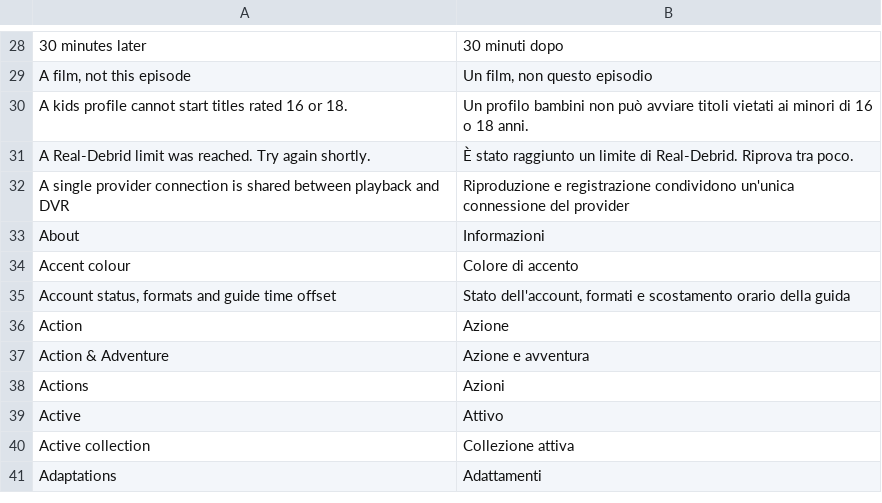
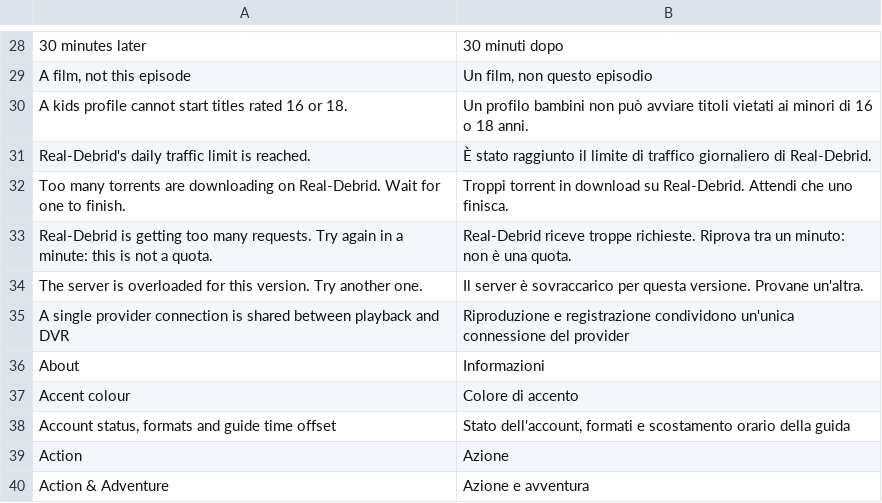
Before and after one commit to AlexisTrouwaert/Sokoul, a TSV file: app/src/main/resources/i18n/it.tsv, drawn as a sheet; only a part is shown, gaps mark what is left out; the shorter side is filled out with more unchanged rows; removed rows and columns are numbered as before the commit, all else as after; the diff names each change by its address in the sheet, - before the commit and + after, or states it on an @@ line.

```diff
--- a/app/src/main/resources/i18n/it.tsv
+++ b/app/src/main/resources/i18n/it.tsv
-row 31: A Real-Debrid limit was reached. Try again shortly. | È stato raggiunto un limite di Real-Debrid. Riprova tra poco.
+row 31: Real-Debrid's daily traffic limit is reached. | È stato raggiunto il limite di traffico giornaliero di Real-Debrid.
+row 32: Too many torrents are downloading on Real-Debrid. Wait for one to finish. | Troppi torrent in download su Real-Debrid. Attendi che uno finisca.
+row 33: Real-Debrid is getting too many requests. Try again in a minute: this is not a quota. | Real-Debrid riceve troppe richieste. Riprova tra un minuto: non è una quota.
+row 34: The server is overloaded for this version. Try another one. | Il server è sovraccarico per questa versione. Provane un'altra.
```
Also changed, not shown: app/src/main/resources/i18n/ar.tsv, app/src/main/resources/i18n/de.tsv, 11 other files.
